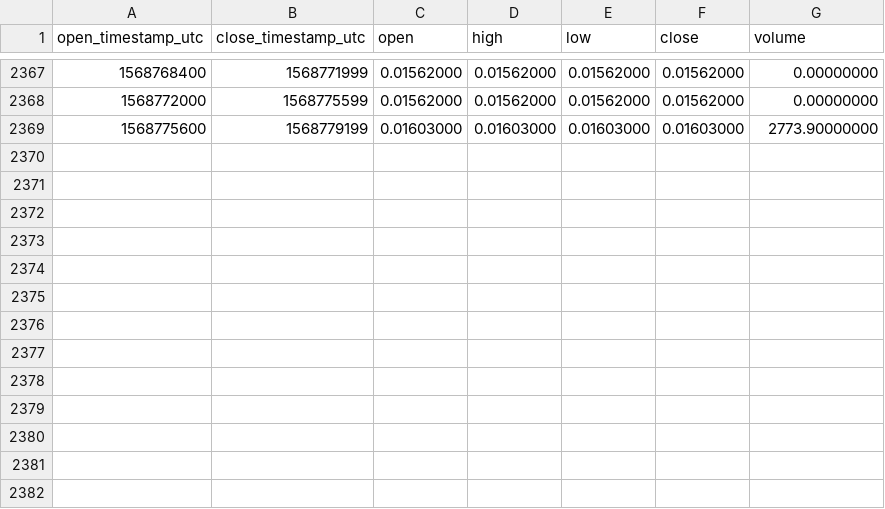
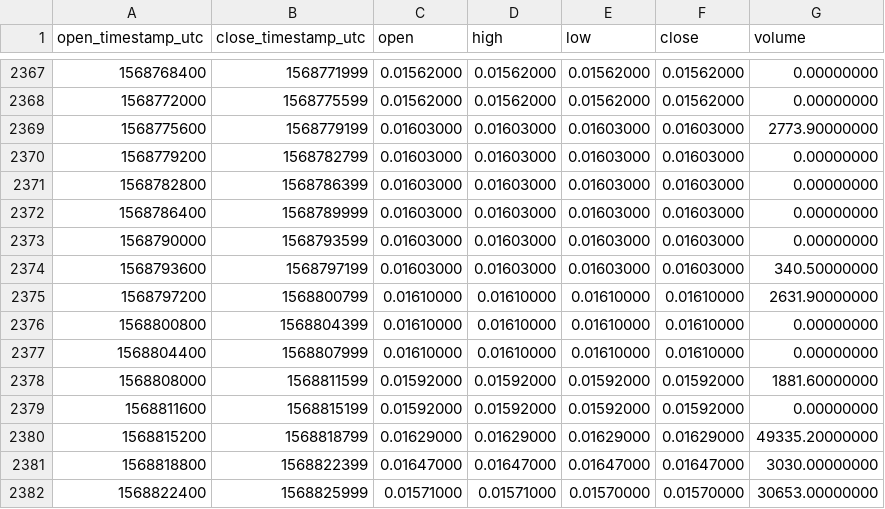
Before and after one commit to cryptobigbro/binance-FTMPAX, a CSV file: binance-FTMPAX-1h.csv, drawn as a sheet; only a part is shown, gaps mark what is left out; the diff names each change by its address in the sheet, - before the commit and + after, or states it on an @@ line.

Commit message:
Update OHLCV data.

```diff
--- a/binance-FTMPAX-1h.csv
+++ b/binance-FTMPAX-1h.csv
+row 2370: 1568779200 | 1568782799 | 0.01603000 | 0.01603000 | 0.01603000 | 0.01603000 | 0.00000000
+row 2371: 1568782800 | 1568786399 | 0.01603000 | 0.01603000 | 0.01603000 | 0.01603000 | 0.00000000
+row 2372: 1568786400 | 1568789999 | 0.01603000 | 0.01603000 | 0.01603000 | 0.01603000 | 0.00000000
+row 2373: 1568790000 | 1568793599 | 0.01603000 | 0.01603000 | 0.01603000 | 0.01603000 | 0.00000000
+row 2374: 1568793600 | 1568797199 | 0.01603000 | 0.01603000 | 0.01603000 | 0.01603000 | 340.50000000
+row 2375: 1568797200 | 1568800799 | 0.01610000 | 0.01610000 | 0.01610000 | 0.01610000 | 2631.90000000
+row 2376: 1568800800 | 1568804399 | 0.01610000 | 0.01610000 | 0.01610000 | 0.01610000 | 0.00000000
+row 2377: 1568804400 | 1568807999 | 0.01610000 | 0.01610000 | 0.01610000 | 0.01610000 | 0.00000000
+row 2378: 1568808000 | 1568811599 | 0.01592000 | 0.01592000 | 0.01592000 | 0.01592000 | 1881.60000000
+row 2379: 1568811600 | 1568815199 | 0.01592000 | 0.01592000 | 0.01592000 | 0.01592000 | 0.00000000
+row 2380: 1568815200 | 1568818799 | 0.01629000 | 0.01629000 | 0.01629000 | 0.01629000 | 49335.20000000
+row 2381: 1568818800 | 1568822399 | 0.01647000 | 0.01647000 | 0.01647000 | 0.01647000 | 3030.00000000
+row 2382: 1568822400 | 1568825999 | 0.01571000 | 0.01571000 | 0.01570000 | 0.01570000 | 30653.00000000
```
